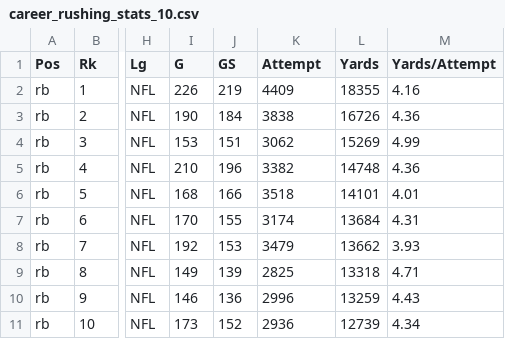
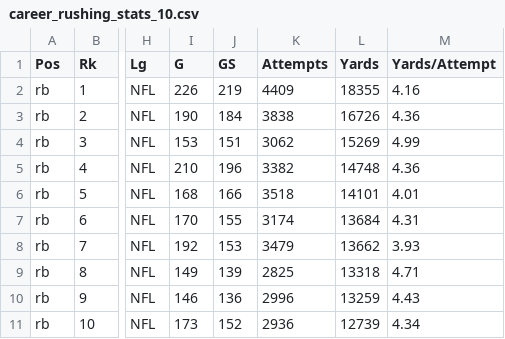
Before and after one commit to infovis2019-nfl/nfl_visualization, a CSV file: nfl_server/data/career_rushing_stats_10.csv, drawn as a sheet; only a part is shown, gaps mark what is left out; the diff names each change by its address in the sheet, - before the commit and + after, or states it on an @@ line.

```diff
--- a/nfl_server/data/career_rushing_stats_10.csv
+++ b/nfl_server/data/career_rushing_stats_10.csv
-K1: Attempt
+K1: Attempts
```
Also changed, not shown: 5 other files.
